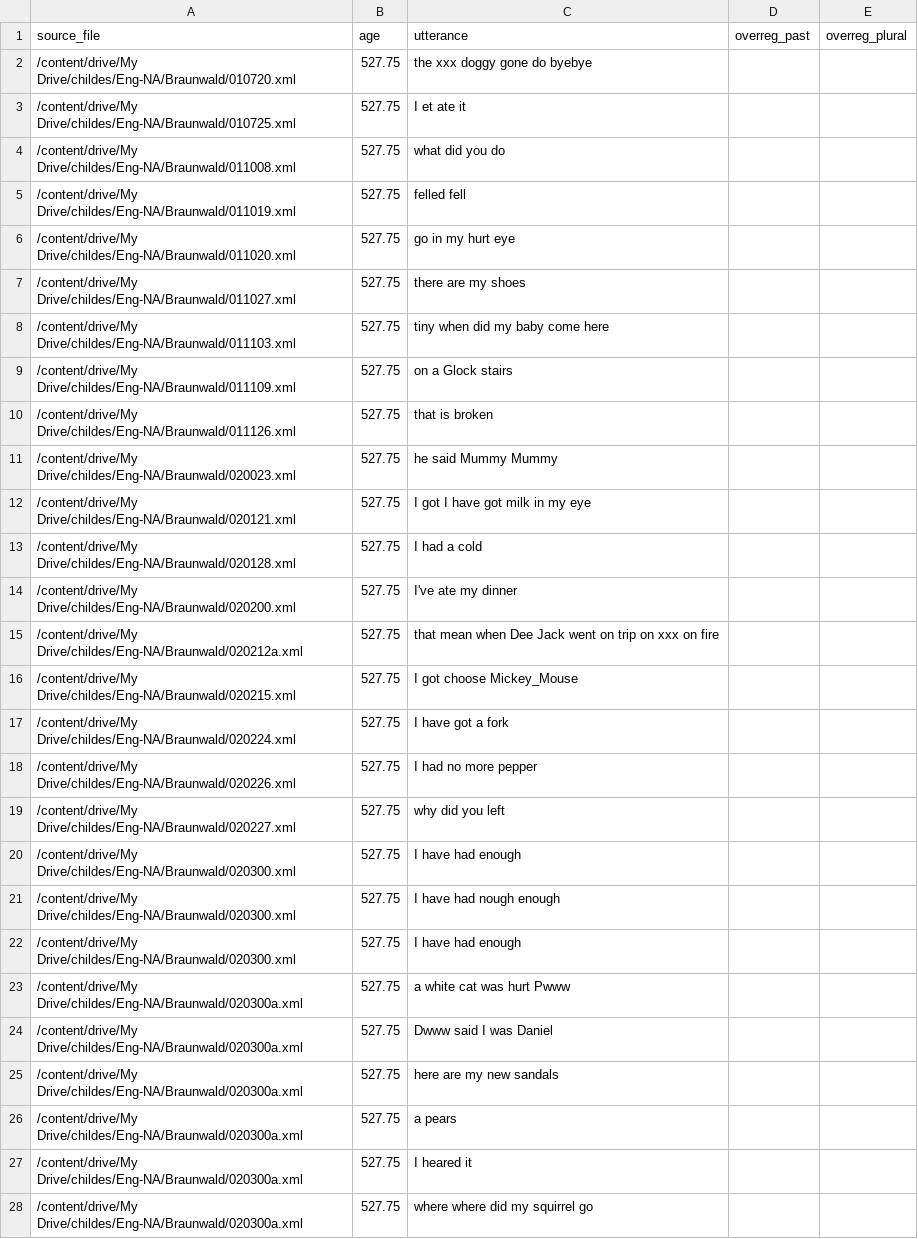
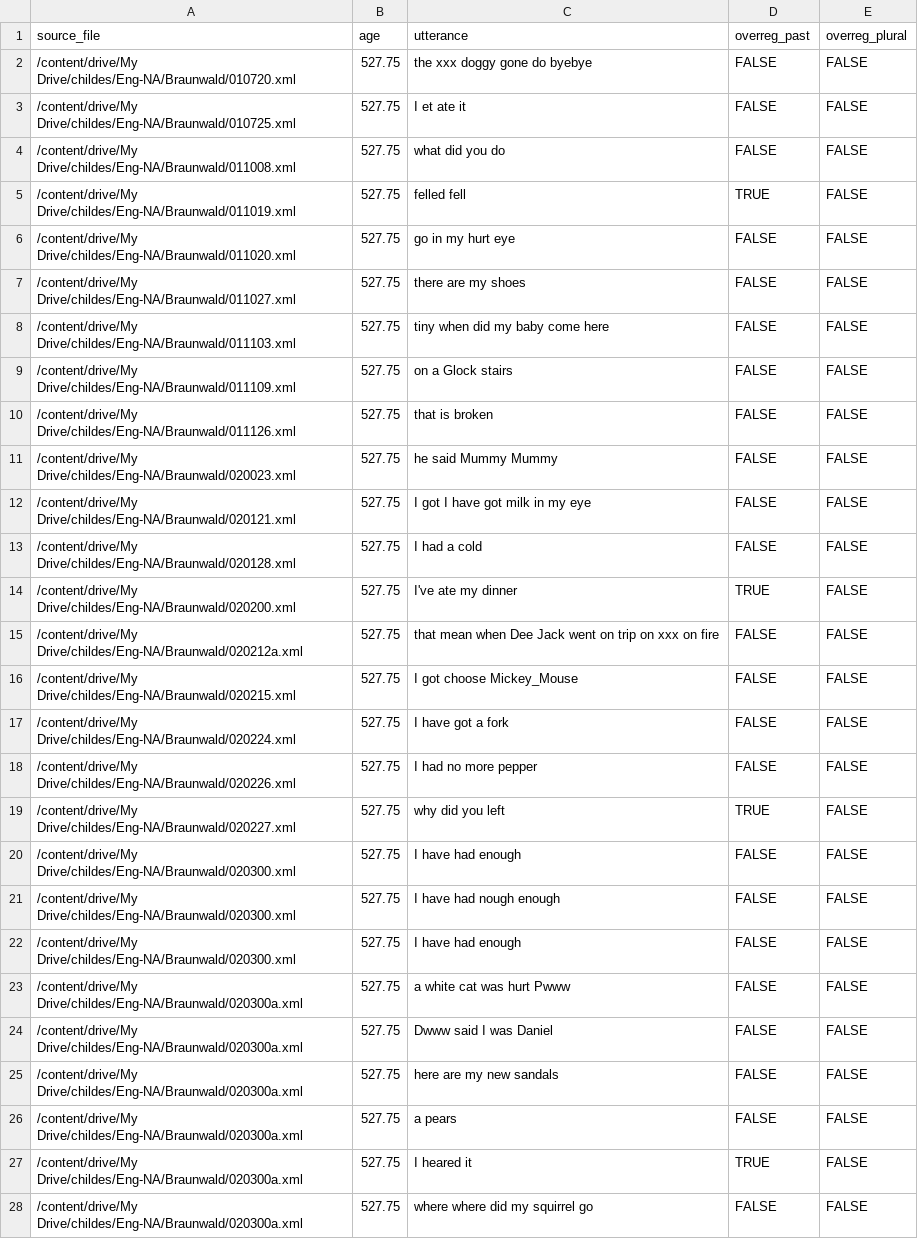
Before and after one commit to meganwal/irregular-timing, a CSV file: coded_data/braunwald_tocode.csv, drawn as a sheet; only a part is shown; the diff covers the shown part only.

Commit message:
coding in braunwald

```diff
--- a/coded_data/braunwald_tocode.csv
+++ b/coded_data/braunwald_tocode.csv
@@ -1,28 +1,28 @@
 source_file,age,utterance,overreg_past,overreg_plural
-/content/drive/My Drive/childes/Eng-NA/Braunwald/010720.xml,527.75,the xxx doggy gone do byebye,,
-/content/drive/My Drive/childes/Eng-NA/Braunwald/010725.xml,527.75,I et ate it,,
-/content/drive/My Drive/childes/Eng-NA/Braunwald/011008.xml,527.75,what did you do,,
-/content/drive/My Drive/childes/Eng-NA/Braunwald/011019.xml,527.75,felled fell,,
-/content/drive/My Drive/childes/Eng-NA/Braunwald/011020.xml,527.75,go in my hurt eye,,
-/content/drive/My Drive/childes/Eng-NA/Braunwald/011027.xml,527.75,there are my shoes,,
-/content/drive/My Drive/childes/Eng-NA/Braunwald/011103.xml,527.75,tiny when did my baby come here,,
-/content/drive/My Drive/childes/Eng-NA/Braunwald/011109.xml,527.75,on a Glock stairs,,
-/content/drive/My Drive/childes/Eng-NA/Braunwald/011126.xml,527.75,that is broken,,
-/content/drive/My Drive/childes/Eng-NA/Braunwald/020023.xml,527.75,he said Mummy Mummy,,
-/content/drive/My Drive/childes/Eng-NA/Braunwald/020121.xml,527.75,I got I have got milk in my eye,,
-/content/drive/My Drive/childes/Eng-NA/Braunwald/020128.xml,527.75,I had a cold,,
-/content/drive/My Drive/childes/Eng-NA/Braunwald/020200.xml,527.75,I've ate my dinner,,
-/content/drive/My Drive/childes/Eng-NA/Braunwald/020212a.xml,527.75,that mean when Dee Jack went on trip on xxx on fire,,
-/content/drive/My Drive/childes/Eng-NA/Braunwald/020215.xml,527.75,I got choose Mickey_Mouse,,
-/content/drive/My Drive/childes/Eng-NA/Braunwald/020224.xml,527.75,I have got a fork,,
-/content/drive/My Drive/childes/Eng-NA/Braunwald/020226.xml,527.75,I had no more pepper,,
-/content/drive/My Drive/childes/Eng-NA/Braunwald/020227.xml,527.75,why did you left,,
-/content/drive/My Drive/childes/Eng-NA/Braunwald/020300.xml,527.75,I have had enough,,
-/content/drive/My Drive/childes/Eng-NA/Braunwald/020300.xml,527.75,I have had nough enough,,
-/content/drive/My Drive/childes/Eng-NA/Braunwald/020300.xml,527.75,I have had enough,,
-/content/drive/My Drive/childes/Eng-NA/Braunwald/020300a.xml,527.75,a white cat was hurt Pwww,,
-/content/drive/My Drive/childes/Eng-NA/Braunwald/020300a.xml,527.75,Dwww said I was Daniel,,
-/content/drive/My Drive/childes/Eng-NA/Braunwald/020300a.xml,527.75,here are my new sandals,,
-/content/drive/My Drive/childes/Eng-NA/Braunwald/020300a.xml,527.75,a pears,,
-/content/drive/My Drive/childes/Eng-NA/Braunwald/020300a.xml,527.75,I heared it,,
-/content/drive/My Drive/childes/Eng-NA/Braunwald/020300a.xml,527.75,where where did my squirrel go,,
+/content/drive/My Drive/childes/Eng-NA/Braunwald/010720.xml,527.75,the xxx doggy gone do byebye,FALSE,FALSE
+/content/drive/My Drive/childes/Eng-NA/Braunwald/010725.xml,527.75,I et ate it,FALSE,FALSE
+/content/drive/My Drive/childes/Eng-NA/Braunwald/011008.xml,527.75,what did you do,FALSE,FALSE
+/content/drive/My Drive/childes/Eng-NA/Braunwald/011019.xml,527.75,felled fell,TRUE,FALSE
+/content/drive/My Drive/childes/Eng-NA/Braunwald/011020.xml,527.75,go in my hurt eye,FALSE,FALSE
+/content/drive/My Drive/childes/Eng-NA/Braunwald/011027.xml,527.75,there are my shoes,FALSE,FALSE
+/content/drive/My Drive/childes/Eng-NA/Braunwald/011103.xml,527.75,tiny when did my baby come here,FALSE,FALSE
+/content/drive/My Drive/childes/Eng-NA/Braunwald/011109.xml,527.75,on a Glock stairs,FALSE,FALSE
+/content/drive/My Drive/childes/Eng-NA/Braunwald/011126.xml,527.75,that is broken,FALSE,FALSE
+/content/drive/My Drive/childes/Eng-NA/Braunwald/020023.xml,527.75,he said Mummy Mummy,FALSE,FALSE
+/content/drive/My Drive/childes/Eng-NA/Braunwald/020121.xml,527.75,I got I have got milk in my eye,FALSE,FALSE
+/content/drive/My Drive/childes/Eng-NA/Braunwald/020128.xml,527.75,I had a cold,FALSE,FALSE
+/content/drive/My Drive/childes/Eng-NA/Braunwald/020200.xml,527.75,I've ate my dinner,TRUE,FALSE
+/content/drive/My Drive/childes/Eng-NA/Braunwald/020212a.xml,527.75,that mean when Dee Jack went on trip on xxx on fire,FALSE,FALSE
+/content/drive/My Drive/childes/Eng-NA/Braunwald/020215.xml,527.75,I got choose Mickey_Mouse,FALSE,FALSE
+/content/drive/My Drive/childes/Eng-NA/Braunwald/020224.xml,527.75,I have got a fork,FALSE,FALSE
+/content/drive/My Drive/childes/Eng-NA/Braunwald/020226.xml,527.75,I had no more pepper,FALSE,FALSE
+/content/drive/My Drive/childes/Eng-NA/Braunwald/020227.xml,527.75,why did you left,TRUE,FALSE
+/content/drive/My Drive/childes/Eng-NA/Braunwald/020300.xml,527.75,I have had enough,FALSE,FALSE
+/content/drive/My Drive/childes/Eng-NA/Braunwald/020300.xml,527.75,I have had nough enough,FALSE,FALSE
+/content/drive/My Drive/childes/Eng-NA/Braunwald/020300.xml,527.75,I have had enough,FALSE,FALSE
+/content/drive/My Drive/childes/Eng-NA/Braunwald/020300a.xml,527.75,a white cat was hurt Pwww,FALSE,FALSE
+/content/drive/My Drive/childes/Eng-NA/Braunwald/020300a.xml,527.75,Dwww said I was Daniel,FALSE,FALSE
+/content/drive/My Drive/childes/Eng-NA/Braunwald/020300a.xml,527.75,here are my new sandals,FALSE,FALSE
+/content/drive/My Drive/childes/Eng-NA/Braunwald/020300a.xml,527.75,a pears,FALSE,FALSE
+/content/drive/My Drive/childes/Eng-NA/Braunwald/020300a.xml,527.75,I heared it,TRUE,FALSE
+/content/drive/My Drive/childes/Eng-NA/Braunwald/020300a.xml,527.75,where where did my squirrel go,FALSE,FALSE
```
Also changed, not shown: 88 edited cells elsewhere in this file, 1 other file.
